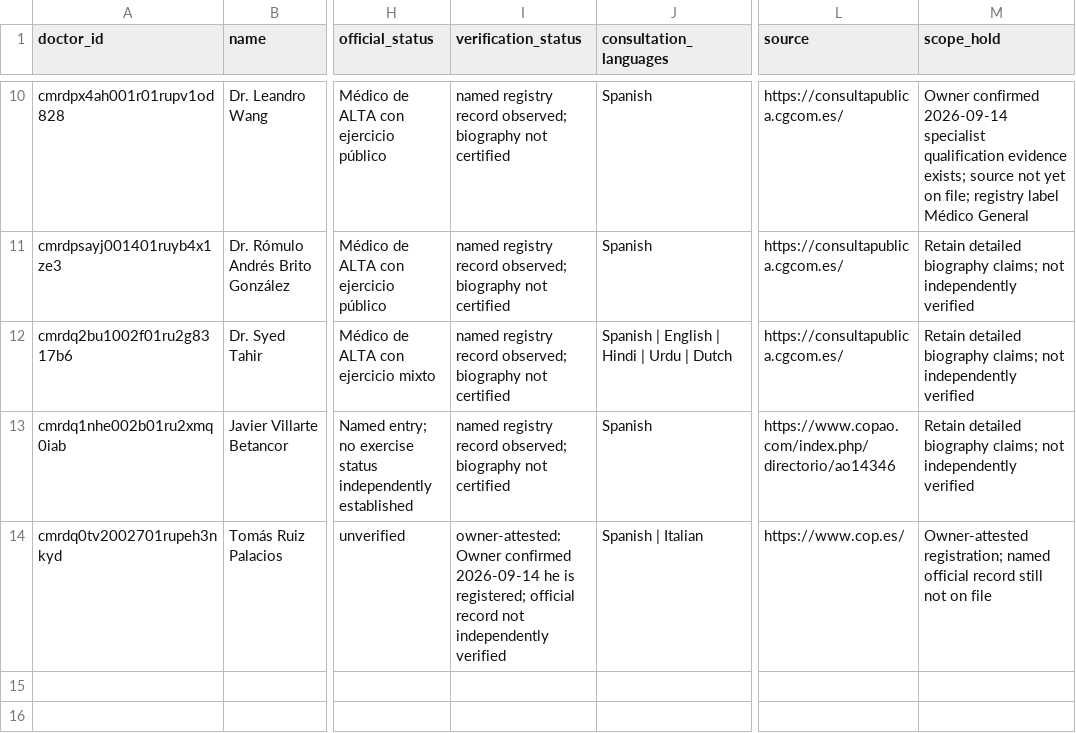
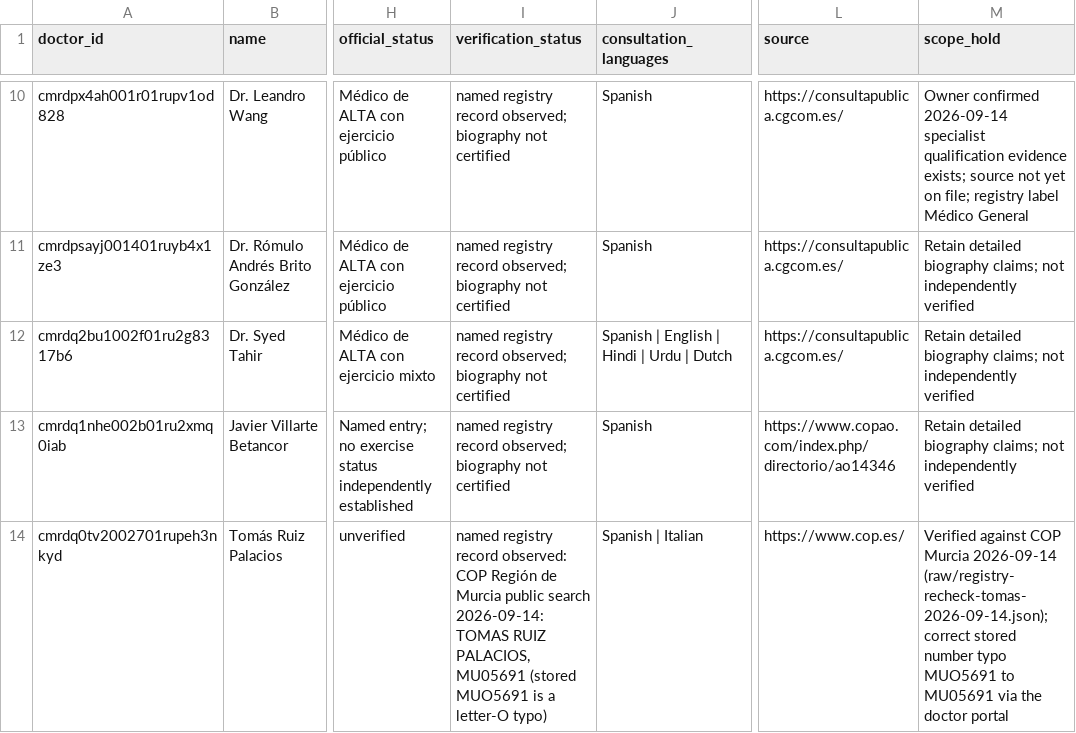
Before and after one commit to myglobalhealthonline/global-health-website, a CSV file: seo/spain/doctor-profile-fact-register.csv, drawn as a sheet; only a part is shown, gaps mark what is left out; the diff names each change by its address in the sheet, - before the commit and + after, or states it on an @@ line.

```diff
--- a/seo/spain/doctor-profile-fact-register.csv
+++ b/seo/spain/doctor-profile-fact-register.csv
-I14 (verification_status): owner-attested: Owner confirmed 2026-09-14 he is registered; official record not independently verified
+I14 (verification_status): named registry record observed: COP Región de Murcia public search 2026-09-14: TOMAS RUIZ PALACIOS, MU05691 (stored MUO5691 is a letter-O typo)
-M14 (scope_hold): Owner-attested registration; named official record still not on file
+M14 (scope_hold): Verified against COP Murcia 2026-09-14 (raw/registry-recheck-tomas-2026-09-14.json); correct stored number typo MUO5691 to MU05691 via the doctor portal
```
Also changed, not shown: seo/spain/doctor-service-language-matrix.csv, 4 other files.
